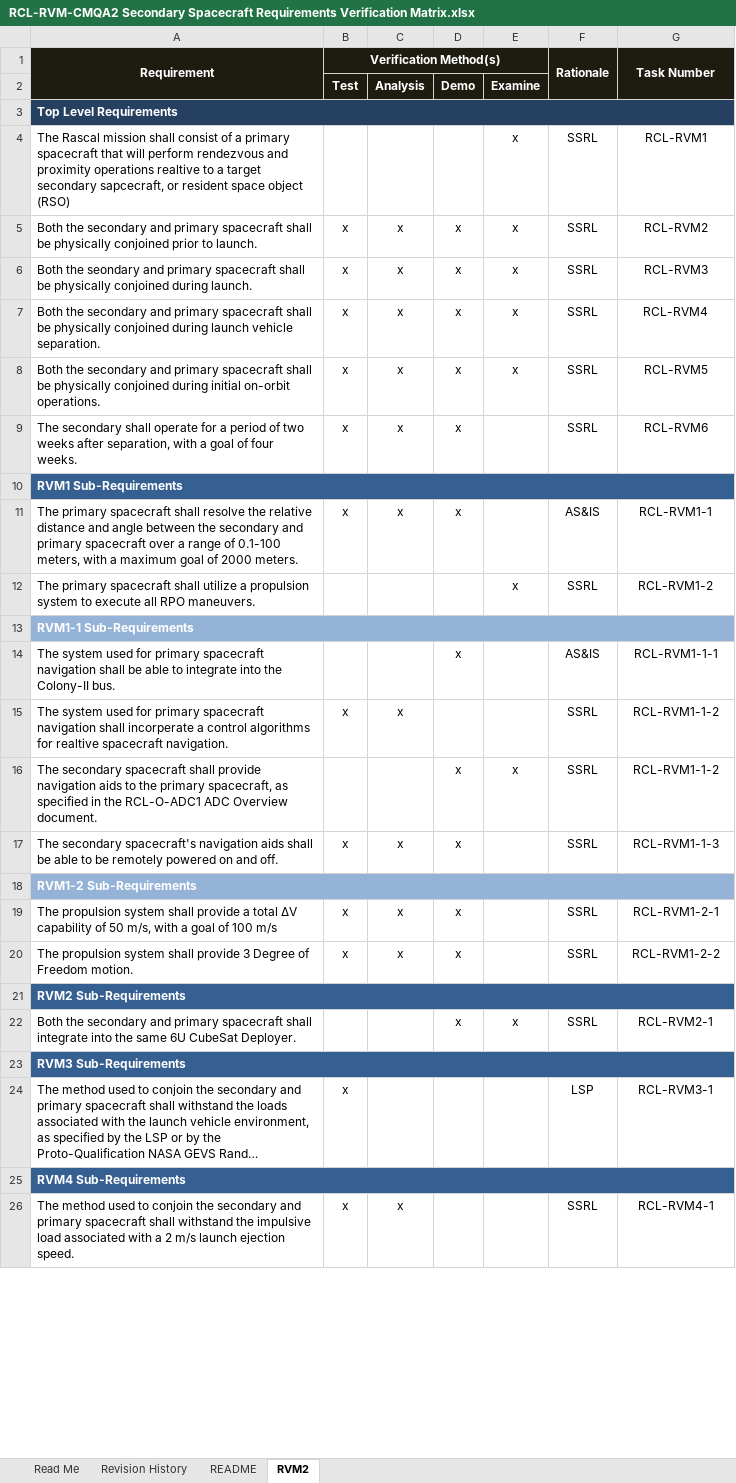
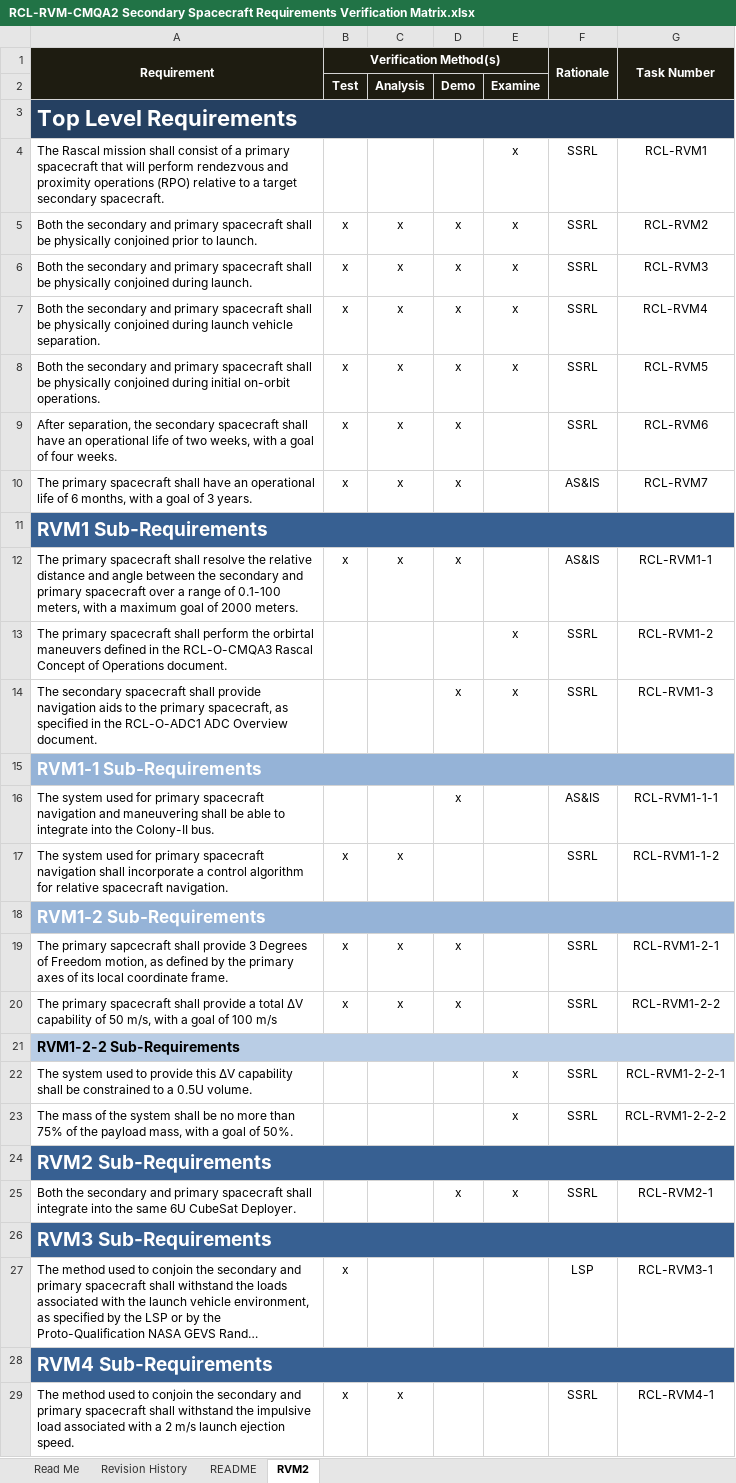
Before and after one commit to RascalSeniorDesign/Preliminary-Design, an Excel workbook: CMQA/Requirements Verification Matrix/RCL-RVM-CMQA2 Secondary Spacecraft Requirements Verification Matrix.xlsx, sheet RVM2, drawn as a sheet; only a part is shown; long unchanged cells end in …; values as stored, in another font and other column widths than the file's, no borders; removed rows and columns are numbered as before the commit, all else as after; the diff covers the shown part only; the diff names each change by its address in the sheet, - before the commit and + after, or states it on an @@ line.

Commit message:
Reordered some toplevel requirements and added propulsion requirements

```diff
--- a/CMQA/Requirements Verification Matrix/RCL-RVM-CMQA2 Secondary Spacecraft Requirements Verification Matrix.xlsx (sheet RVM2)
+++ b/CMQA/Requirements Verification Matrix/RCL-RVM-CMQA2 Secondary Spacecraft Requirements Verification Matrix.xlsx (sheet RVM2)
@@ A3 text size: larger @@
-A4 (Requirement): …proximity operations realtive to a target secondary sapcecraft, or resident space object (RSO)
+A4 (Requirement): …proximity operations (RPO) relative to a target secondary spacecraft.
-A6 (Requirement): Both the seondary and primary…
+A6 (Requirement): Both the secondary and primary…
-A9 (Requirement): The secondary shall operate for a period of two weeks after separation, with a…
+A9 (Requirement): After separation, the secondary spacecraft shall have an operational life of two weeks, with a…
+row 10: The primary spacecraft shall have an operational life of 6 months, with a goal of 3 years. | x | x | x |  | AS&IS | RCL-RVM7
@@ A11 text size: larger @@
-A13 (Requirement): …spacecraft shall utilize a propulsion system to execute all RPO maneuvers.
+A13 (Requirement): …spacecraft shall perform the orbirtal maneuvers defined in the RCL-O-CMQA3 Rascal Concept of Operations document.
+row 14: The secondary spacecraft shall provide navigation aids to the primary spacecraft, as specified in the RCL-O-ADC1 ADC Overview document. |  |  | x | x | SSRL | RCL-RVM1-3
@@ A15 text size: larger @@
-A16 (Requirement): …spacecraft navigation shall be…
+A16 (Requirement): …spacecraft navigation and maneuvering shall be…
-A17 (Requirement): …navigation shall incorperate a control algorithms for realtive spacecraft navigation.
+A17 (Requirement): …navigation shall incorporate a control algorithm for relative spacecraft navigation.
-row 16: The secondary spacecraft shall provide navigation aids to the primary spacecraft, as specified in the RCL-O-ADC1 ADC Overview document. |  |  | x | x | SSRL | RCL-RVM1-1-2
-row 17: The secondary spacecraft's navigation aids shall be able to be remotely powered on and off. | x | x | x |  | SSRL | RCL-RVM1-1-3
@@ A18 text size: larger @@
-A19 (Requirement): The propulsion system shall provide a total ΔV capability of 50 m/s, with a goal of 100 m/s
+A19 (Requirement): The primary sapcecraft shall provide 3 Degrees of Freedom motion, as defined by the primary axes of its local coordinate frame.
-A20 (Requirement): The propulsion system shall provide 3 Degree of Freedom motion.
+A20 (Requirement): The primary spacecraft shall provide a total ΔV capability of 50 m/s, with a goal of 100 m/s
+row 21: RVM1-2-2 Sub-Requirements
+row 22: The system used to provide this ΔV capability shall be constrained to a 0.5U volume. |  |  |  | x | SSRL | RCL-RVM1-2-2-1
+row 23: The mass of the system shall be no more than 75% of the payload mass, with a goal of 50%. |  |  |  | x | SSRL | RCL-RVM1-2-2-2
@@ A24 text size: larger @@
@@ A26 text size: larger @@
@@ A28 text size: larger @@
```
Also changed, not shown: cell formats elsewhere in this sheet.
